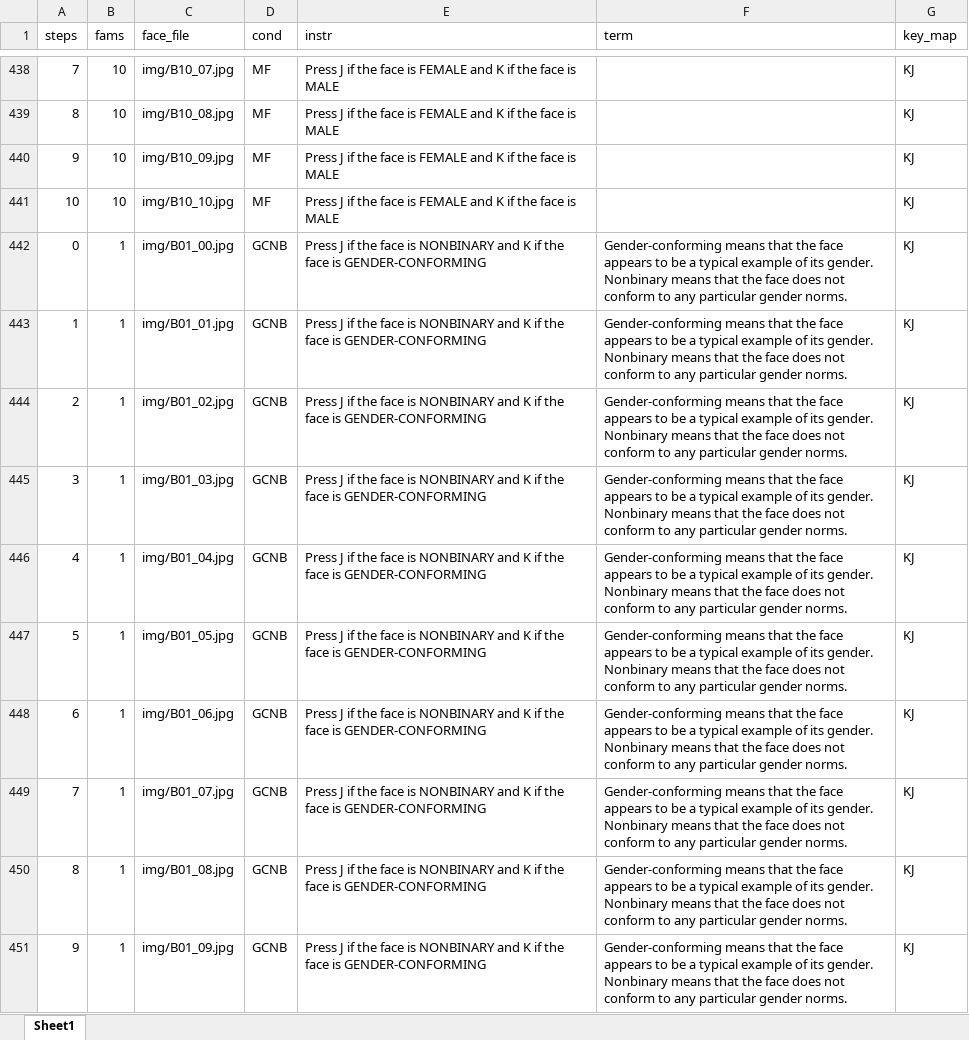
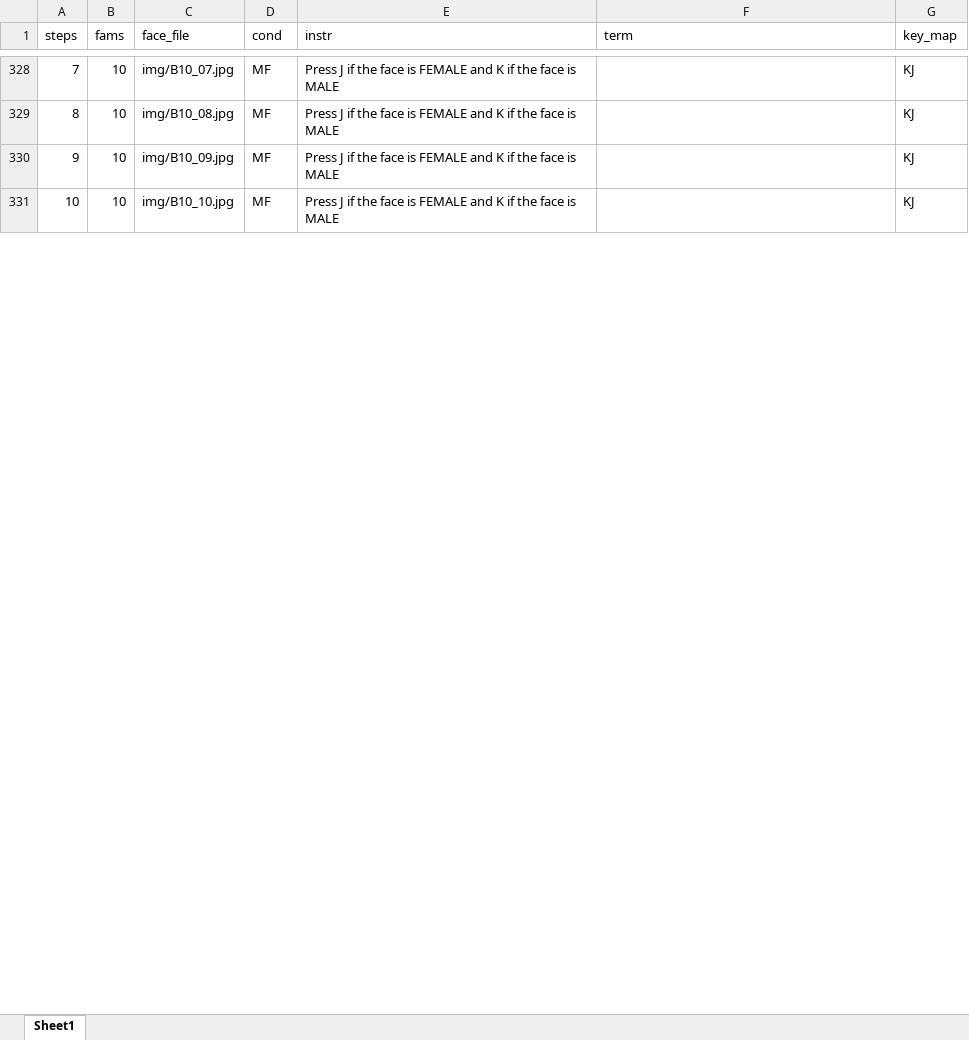
Before and after one commit to marNikifo/fluencyExperiment, an Excel workbook: fluency_conditions.xlsx, sheet Sheet1, drawn as a sheet; only a part is shown, gaps mark what is left out; values as stored, in another font and other column widths than the file's, no borders; the diff covers the shown part only; the diff names each change by its address in the sheet, - before the commit and + after, or states it on an @@ line.

Commit message:
GCNB condition removed
GCNB has reached subject quota, is removed from random assignment

```diff
--- a/fluency_conditions.xlsx (sheet Sheet1)
+++ b/fluency_conditions.xlsx (sheet Sheet1)
-row 442: 0 | 1 | img/B01_00.jpg | GCNB | Press J if the face is NONBINARY and K if the face is GENDER-CONFORMING | Gender-conforming means that the face appears to be a typical example of its gender. Nonbinary means that the face does not conform to any particular gender norms. | KJ
-row 443: 1 | 1 | img/B01_01.jpg | GCNB | Press J if the face is NONBINARY and K if the face is GENDER-CONFORMING | Gender-conforming means that the face appears to be a typical example of its gender. Nonbinary means that the face does not conform to any particular gender norms. | KJ
-row 444: 2 | 1 | img/B01_02.jpg | GCNB | Press J if the face is NONBINARY and K if the face is GENDER-CONFORMING | Gender-conforming means that the face appears to be a typical example of its gender. Nonbinary means that the face does not conform to any particular gender norms. | KJ
-row 445: 3 | 1 | img/B01_03.jpg | GCNB | Press J if the face is NONBINARY and K if the face is GENDER-CONFORMING | Gender-conforming means that the face appears to be a typical example of its gender. Nonbinary means that the face does not conform to any particular gender norms. | KJ
-row 446: 4 | 1 | img/B01_04.jpg | GCNB | Press J if the face is NONBINARY and K if the face is GENDER-CONFORMING | Gender-conforming means that the face appears to be a typical example of its gender. Nonbinary means that the face does not conform to any particular gender norms. | KJ
-row 447: 5 | 1 | img/B01_05.jpg | GCNB | Press J if the face is NONBINARY and K if the face is GENDER-CONFORMING | Gender-conforming means that the face appears to be a typical example of its gender. Nonbinary means that the face does not conform to any particular gender norms. | KJ
-row 448: 6 | 1 | img/B01_06.jpg | GCNB | Press J if the face is NONBINARY and K if the face is GENDER-CONFORMING | Gender-conforming means that the face appears to be a typical example of its gender. Nonbinary means that the face does not conform to any particular gender norms. | KJ
-row 449: 7 | 1 | img/B01_07.jpg | GCNB | Press J if the face is NONBINARY and K if the face is GENDER-CONFORMING | Gender-conforming means that the face appears to be a typical example of its gender. Nonbinary means that the face does not conform to any particular gender norms. | KJ
-row 450: 8 | 1 | img/B01_08.jpg | GCNB | Press J if the face is NONBINARY and K if the face is GENDER-CONFORMING | Gender-conforming means that the face appears to be a typical example of its gender. Nonbinary means that the face does not conform to any particular gender norms. | KJ
-row 451: 9 | 1 | img/B01_09.jpg | GCNB | Press J if the face is NONBINARY and K if the face is GENDER-CONFORMING | Gender-conforming means that the face appears to be a typical example of its gender. Nonbinary means that the face does not conform to any particular gender norms. | KJ
```
Also changed, not shown: 210 removed rows elsewhere in this sheet, 3 other files.
